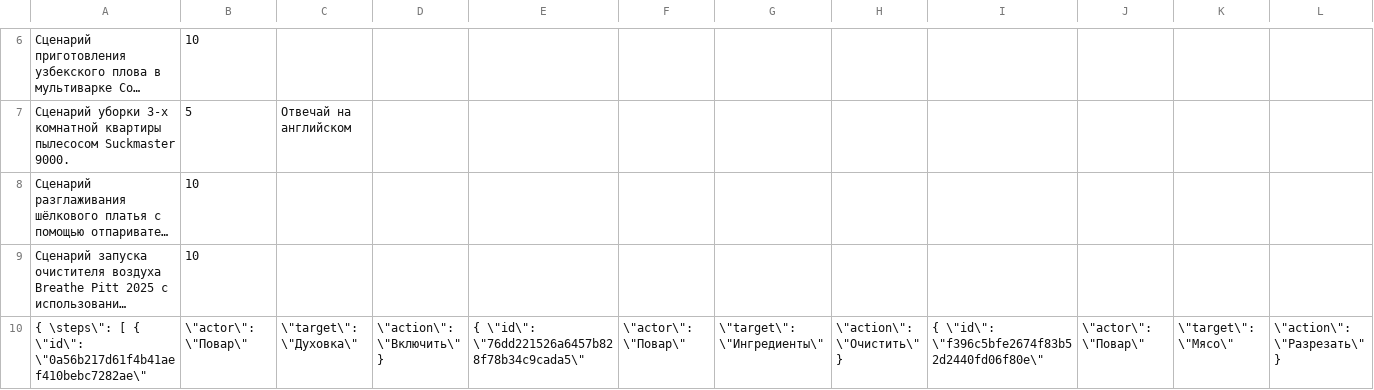
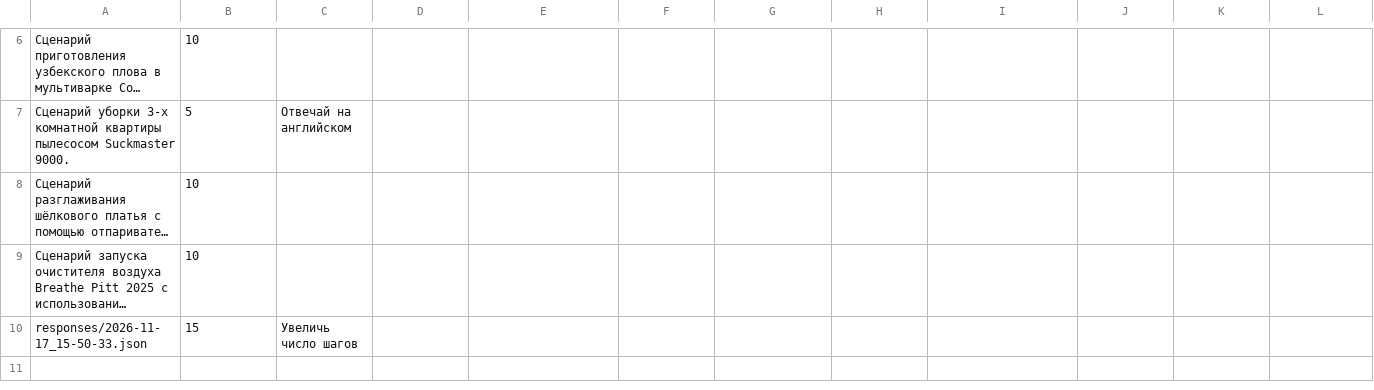
Before and after one commit to CHSU-scenarAIst/scenarAIst, a CSV file: datasets/scenario.csv, drawn as a sheet; only a part is shown, gaps mark what is left out; long unchanged cells end in …; removed rows and columns are numbered as before the commit, all else as after; rows hold the shown columns only; the diff names each change by its address in the sheet, - before the commit and + after, or states it on an @@ line.

```diff
--- a/datasets/scenario.csv
+++ b/datasets/scenario.csv
-row 10: { \steps\": [ { \"id\": \"0a56b217d61f4b41aef410bebc7282ae\" | \"actor\": \"Повар\" | \"target\": \"Духовка\" | \"action\": \"Включить\" } | { \"id\": \"76dd221526a6457b828f78b34c9cada5\" | \"actor\": \"Повар\" | \"target\": \"Ингредиенты\" | \"action\": \"Очистить\" } | { \"id\": \"f396c5bfe2674f83b52d2440fd06f80e\" | \"actor\": \"Повар\" | \"target\": \"Мясо\" | \"action\": \"Разрезать\" }
+row 10: responses/2026-11-17_15-50-33.json | 15 | Увеличь число шагов
```
Also changed, not shown: 6 other files.
